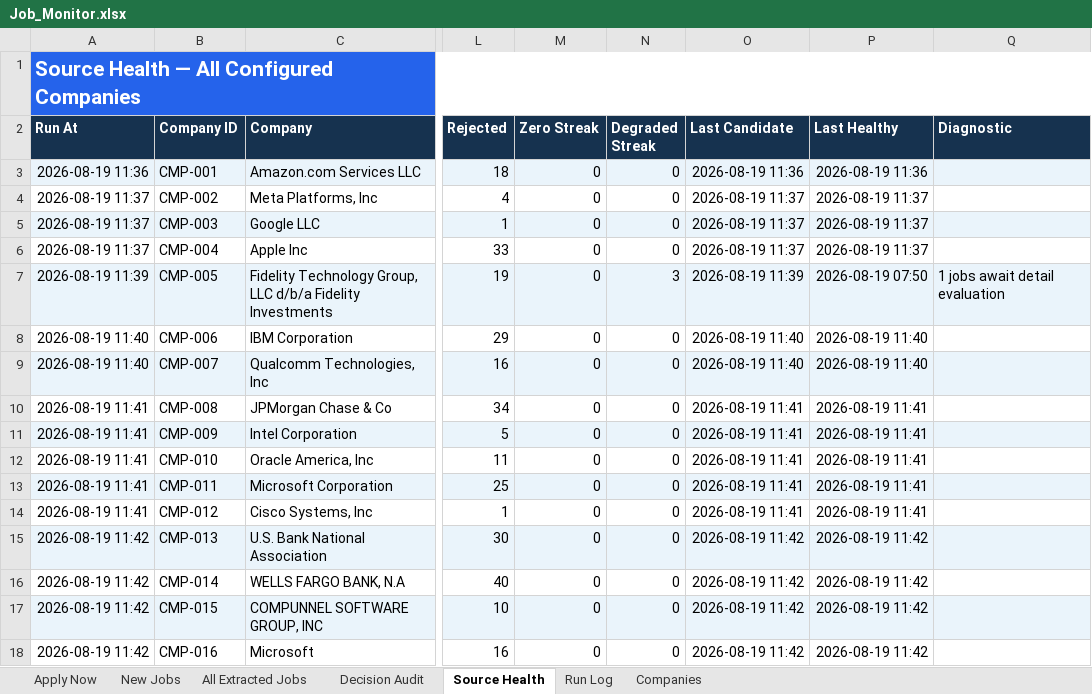
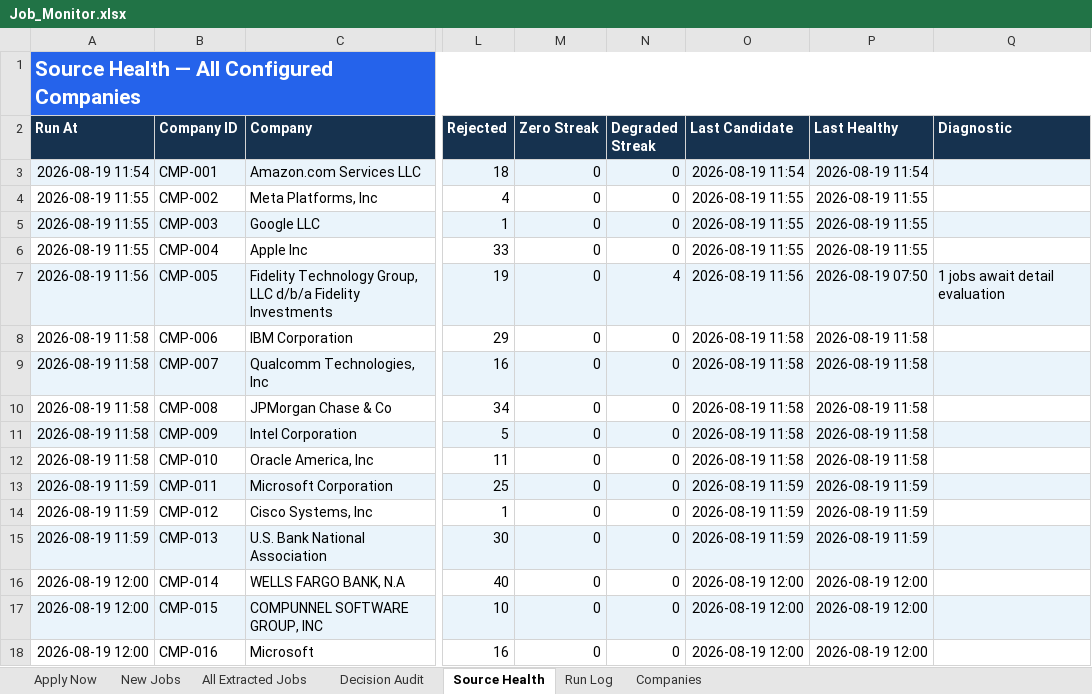
Before and after one commit to taran-dev4u/career-job-monitor, an Excel workbook: outputs/job-monitor/Job_Monitor.xlsx, sheet Source Health, drawn as a sheet; only a part is shown, gaps mark what is left out; values as stored, in another font and other column widths than the file's, no borders; table styles not drawn; the diff covers the shown part only; the diff names each change by its address in the sheet, - before the commit and + after, or states it on an @@ line.

```diff
--- a/outputs/job-monitor/Job_Monitor.xlsx (sheet Source Health)
+++ b/outputs/job-monitor/Job_Monitor.xlsx (sheet Source Health)
-A3 (Run At): 2026-08-19 11:36
+A3 (Run At): 2026-08-19 11:54
-O3 (Last Candidate): 2026-08-19 11:36
+O3 (Last Candidate): 2026-08-19 11:54
-P3 (Last Healthy): 2026-08-19 11:36
+P3 (Last Healthy): 2026-08-19 11:54
-A4:A6 (Run At): 2026-08-19 11:37
+A4:A6 (Run At): 2026-08-19 11:55
-O4:O6 (Last Candidate): 2026-08-19 11:37
+O4:O6 (Last Candidate): 2026-08-19 11:55
-P4:P6 (Last Healthy): 2026-08-19 11:37
+P4:P6 (Last Healthy): 2026-08-19 11:55
-A7 (Run At): 2026-08-19 11:39
+A7 (Run At): 2026-08-19 11:56
-N7 (Degraded Streak): 3
+N7 (Degraded Streak): 4
-O7 (Last Candidate): 2026-08-19 11:39
+O7 (Last Candidate): 2026-08-19 11:56
-A8:A9 (Run At): 2026-08-19 11:40
+A8:A9 (Run At): 2026-08-19 11:58
-O8:O9 (Last Candidate): 2026-08-19 11:40
+O8:O9 (Last Candidate): 2026-08-19 11:58
-P8:P9 (Last Healthy): 2026-08-19 11:40
+P8:P9 (Last Healthy): 2026-08-19 11:58
-A10:A12 (Run At): 2026-08-19 11:41
+A10:A12 (Run At): 2026-08-19 11:58
-O10:O12 (Last Candidate): 2026-08-19 11:41
+O10:O12 (Last Candidate): 2026-08-19 11:58
-P10:P12 (Last Healthy): 2026-08-19 11:41
+P10:P12 (Last Healthy): 2026-08-19 11:58
-A13:A14 (Run At): 2026-08-19 11:41
+A13:A14 (Run At): 2026-08-19 11:59
-O13:O14 (Last Candidate): 2026-08-19 11:41
+O13:O14 (Last Candidate): 2026-08-19 11:59
-P13:P14 (Last Healthy): 2026-08-19 11:41
+P13:P14 (Last Healthy): 2026-08-19 11:59
-A15 (Run At): 2026-08-19 11:42
+A15 (Run At): 2026-08-19 11:59
-O15 (Last Candidate): 2026-08-19 11:42
+O15 (Last Candidate): 2026-08-19 11:59
-P15 (Last Healthy): 2026-08-19 11:42
+P15 (Last Healthy): 2026-08-19 11:59
-A16:A18 (Run At): 2026-08-19 11:42
+A16:A18 (Run At): 2026-08-19 12:00
-O16:O18 (Last Candidate): 2026-08-19 11:42
+O16:O18 (Last Candidate): 2026-08-19 12:00
-P16:P18 (Last Healthy): 2026-08-19 11:42
+P16:P18 (Last Healthy): 2026-08-19 12:00
```
Also changed, not shown: 12 edited cells and cell formats elsewhere in this sheet, sheet Decision Audit, sheet All Extracted Jobs, sheet Apply Now, sheet New Jobs, sheet Run Log, 9 other files.
